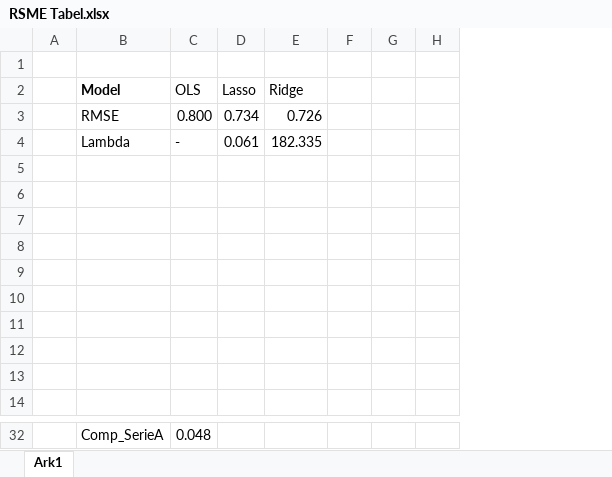
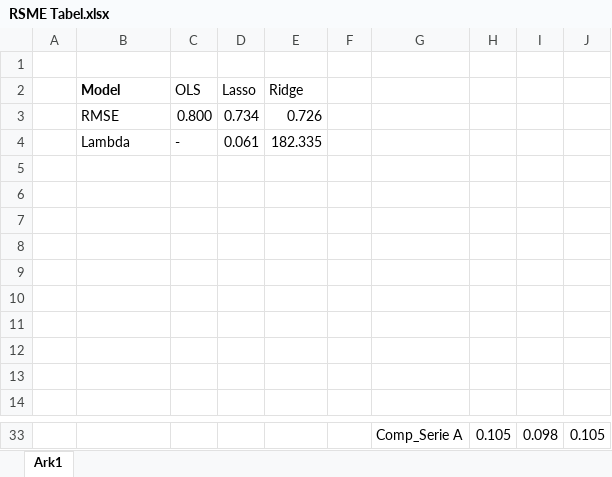
Before and after one commit to mathiasbindseil/three_drengz, an Excel workbook: RSME Tabel.xlsx, sheet Ark1, drawn as a sheet; only a part is shown, gaps mark what is left out; values as stored, in another font and other column widths than the file's, no borders; removed rows and columns are numbered as before the commit, all else as after; the diff covers the shown part only; the diff names each change by its address in the sheet, - before the commit and + after, or states it on an @@ line.

```diff
--- a/RSME Tabel.xlsx (sheet Ark1)
+++ b/RSME Tabel.xlsx (sheet Ark1)
-column G, empty
-column H, empty
+column G, row 33: Comp_Serie A
+column H, row 33: 0.105
+column I, row 33: 0.098
+column J, row 33: 0.105
-B33: Comp_SerieA
+B33: (empty)
-C33: 0.048
+C33: (empty)
```
Also changed, not shown: 16 added rows and 15 removed rows elsewhere in this sheet, 1 other file.
